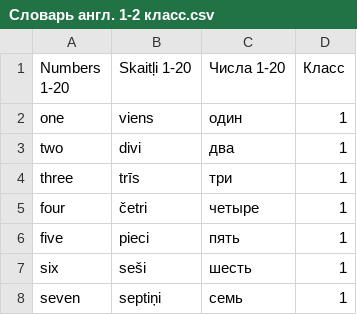
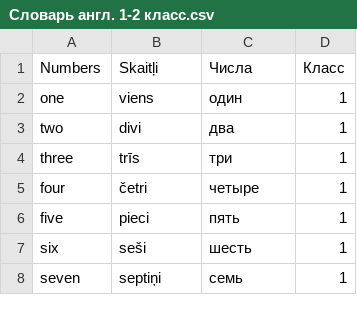
Before and after one commit to ArDiLearn/DictionaryGames, a CSV file: Словарь англ. 1-2 класс.csv, drawn as a sheet; only a part is shown.

Commit message:
Remove digits 1-20 from Numbers topic title

```diff
--- a/Словарь англ. 1-2 класс.csv
+++ b/Словарь англ. 1-2 класс.csv
@@ -1,2 +1,2 @@
-Numbers 1-20,Skaitļi 1-20,Числа 1-20,Класс
+Numbers,Skaitļi,Числа,Класс
 one,viens,один,1
```
Also changed, not shown: 3 other files.
